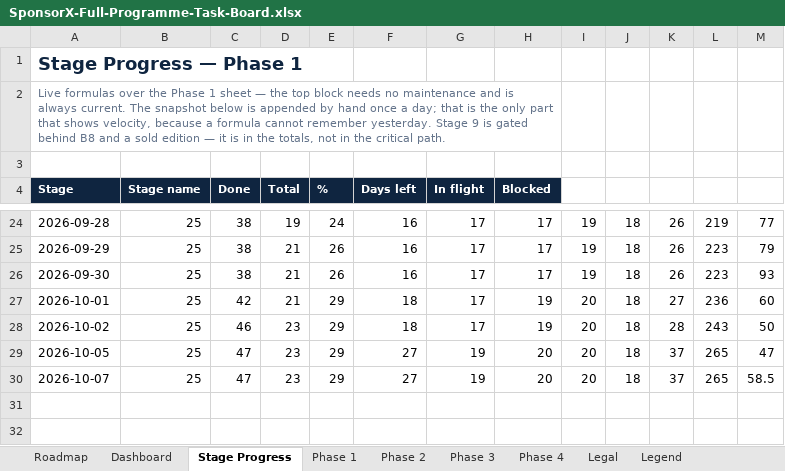
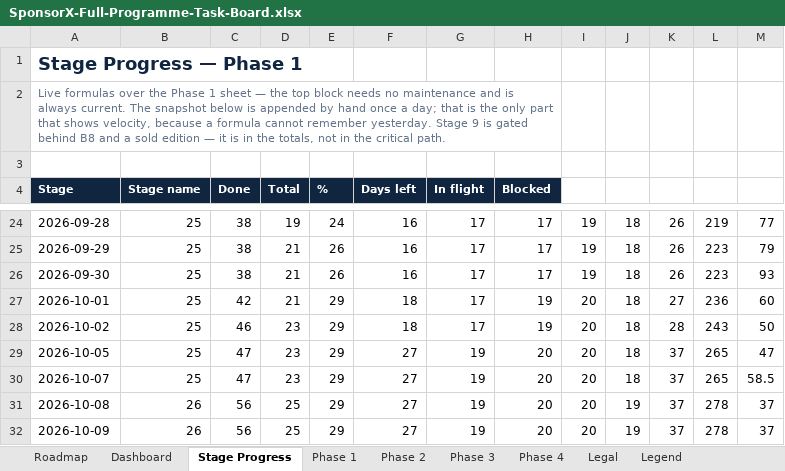
Before and after one commit to BTG-Sports/sponsorX_dev, an Excel workbook: Claude outputs/SponsorX-Full-Programme-Task-Board.xlsx, sheet Stage Progress, drawn as a sheet; only a part is shown, gaps mark what is left out; values as stored, in another font and other column widths than the file's, no borders; conditional formats not drawn; the diff names each change by its address in the sheet, - before the commit and + after, or states it on an @@ line.

```diff
--- a/Claude outputs/SponsorX-Full-Programme-Task-Board.xlsx (sheet Stage Progress)
+++ b/Claude outputs/SponsorX-Full-Programme-Task-Board.xlsx (sheet Stage Progress)
+row 31: 2026-10-08 | 26 | 56 | 25 | 29 | 27 | 19 | 20 | 20 | 19 | 37 | 278 | 37
+row 32: 2026-10-09 | 26 | 56 | 25 | 29 | 27 | 19 | 20 | 20 | 19 | 37 | 278 | 37
```
Also changed, not shown: sheet Phase 1, sheet Phase 2.
